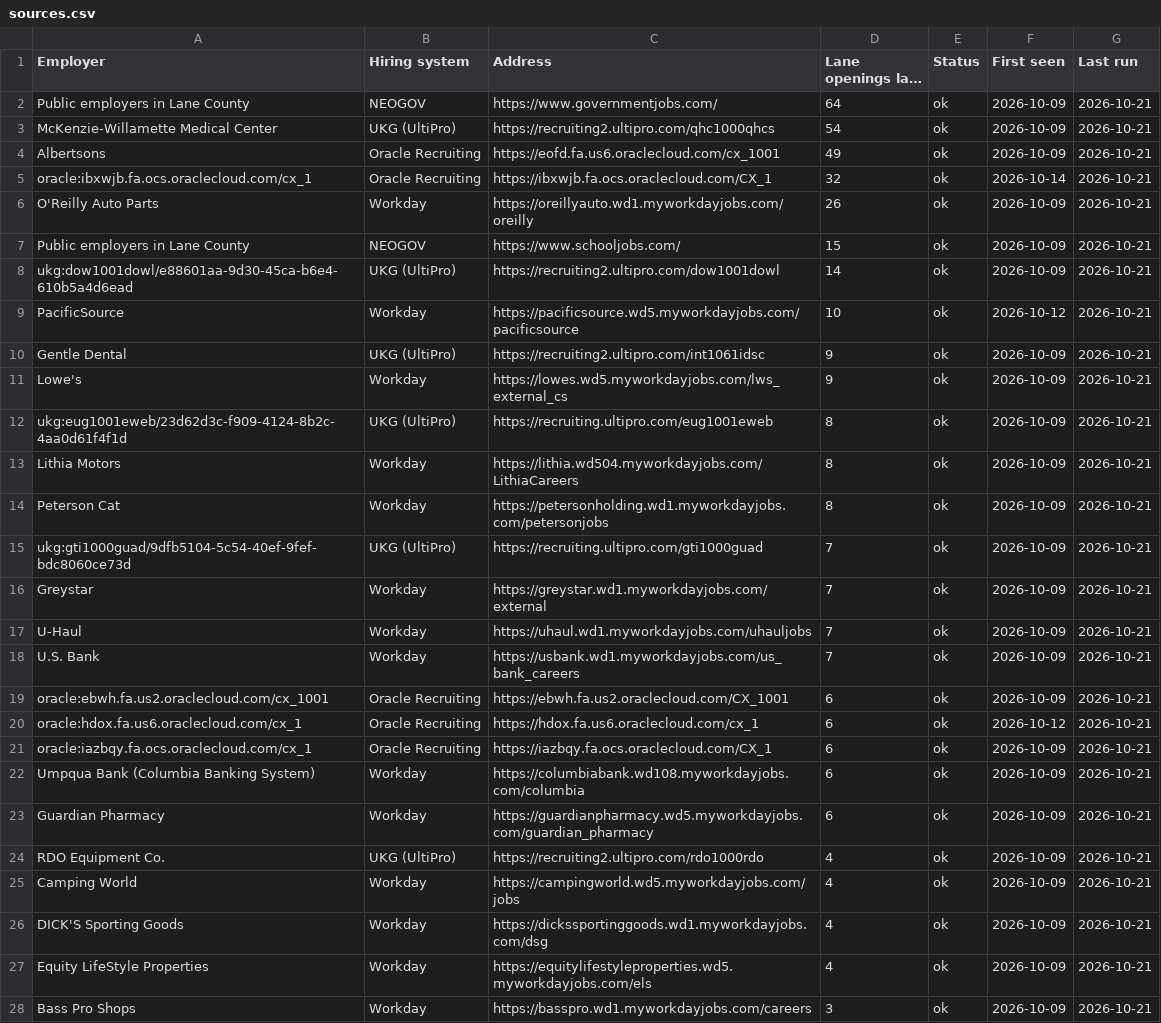
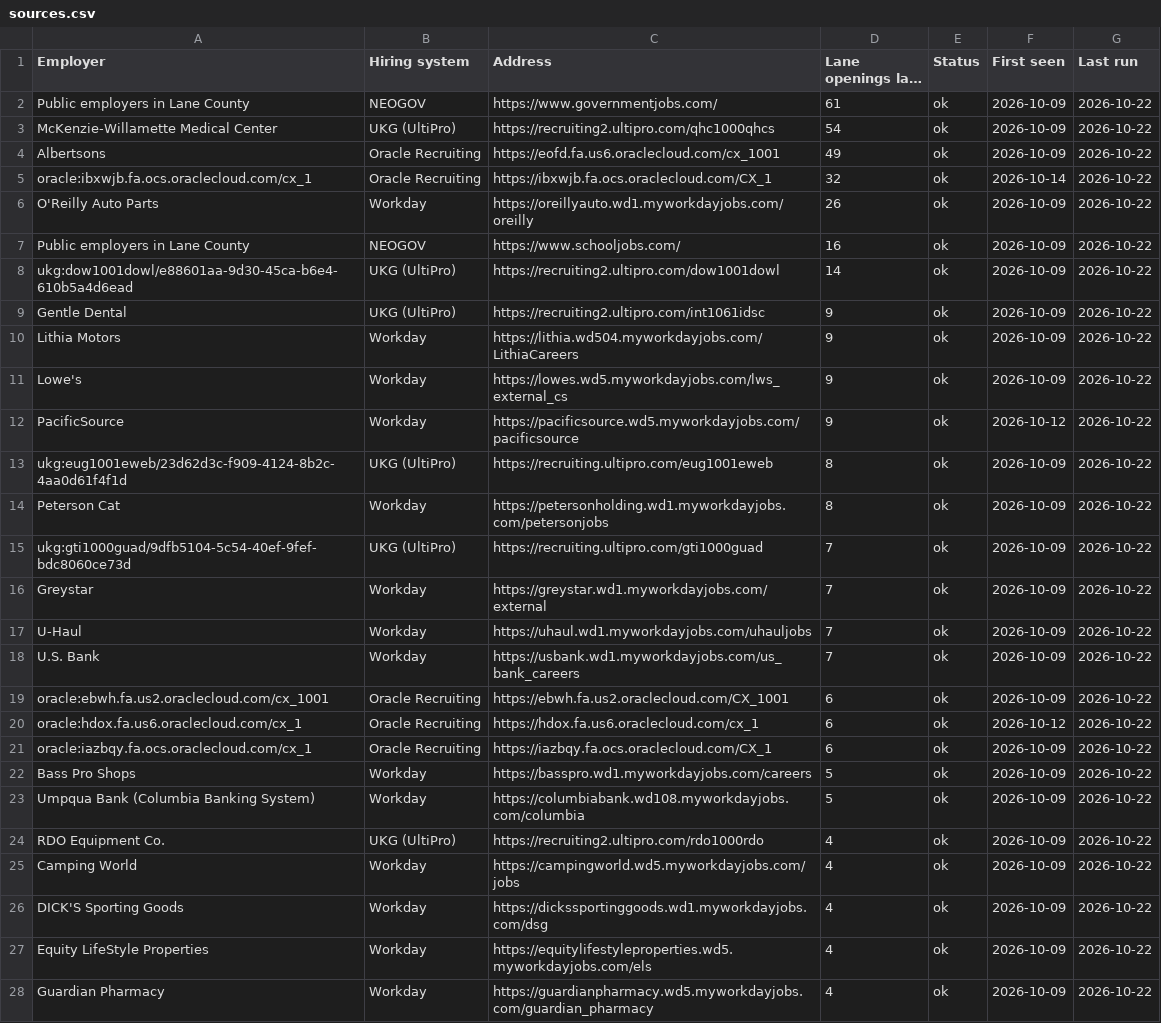
Before and after one commit to collaborativeedo/hot-jobs, a CSV file: docs/sources.csv, drawn as a sheet; only a part is shown; long unchanged cells end in …; removed rows and columns are numbered as before the commit, all else as after; the diff covers the shown part only; the diff names each change by its address in the sheet, - before the commit and + after, or states it on an @@ line.

```diff
--- a/docs/sources.csv
+++ b/docs/sources.csv
-D2 (Lane openings last night): 64
+D2 (Lane openings last night): 61
-G2:G8 (Last run): 2026-10-21
+G2:G8 (Last run): 2026-10-22
-D7 (Lane openings last night): 15
+D7 (Lane openings last night): 16
-row 9: PacificSource | Workday | https://pacificsource.wd5.myworkdayjobs.com/pacificsource | 10 | ok | 2026-10-12 | 2026-10-21
-G9 (Last run): 2026-10-21
+G9 (Last run): 2026-10-22
+row 10: Lithia Motors | Workday | https://lithia.wd504.myworkdayjobs.com/LithiaCareers | 9 | ok | 2026-10-09 | 2026-10-22
-G11 (Last run): 2026-10-21
+G11 (Last run): 2026-10-22
+row 12: PacificSource | Workday | https://pacificsource.wd5.myworkdayjobs.com/pacificsource | 9 | ok | 2026-10-12 | 2026-10-22
-G13 (Last run): 2026-10-21
+G13 (Last run): 2026-10-22
-row 13: Lithia Motors | Workday | https://lithia.wd504.myworkdayjobs.com/LithiaCareers | 8 | ok | 2026-10-09 | 2026-10-21
-G14:G21 (Last run): 2026-10-21
+G14:G21 (Last run): 2026-10-22
+row 22: Bass Pro Shops | Workday | https://basspro.wd1.myworkdayjobs.com/careers | 5 | ok | 2026-10-09 | 2026-10-22
-D23 (Lane openings last night): 6
+D23 (Lane openings last night): 5
-G23 (Last run): 2026-10-21
+G23 (Last run): 2026-10-22
-row 23: Guardian Pharmacy | Workday | https://guardianpharmacy.wd5.myworkdayjobs.com/guardian_pharmacy | 6 | ok | 2026-10-09 | 2026-10-21
-G24:G28 (Last run): 2026-10-21
+G24:G28 (Last run): 2026-10-22
-A28 (Employer): Bass Pro Shops
+A28 (Employer): Guardian Pharmacy
-C28 (Address): https://basspro.wd1.myworkdayjobs.com/careers
+C28 (Address): https://guardianpharmacy.wd5.myworkdayjobs.com/guardian_pharmacy
-D28 (Lane openings last night): 3
+D28 (Lane openings last night): 4
```
Also changed, not shown: 2 added rows, 1 removed row and 42 edited cells elsewhere in this file, docs/employers.csv, docs/to-trace.csv, 8 other files.
